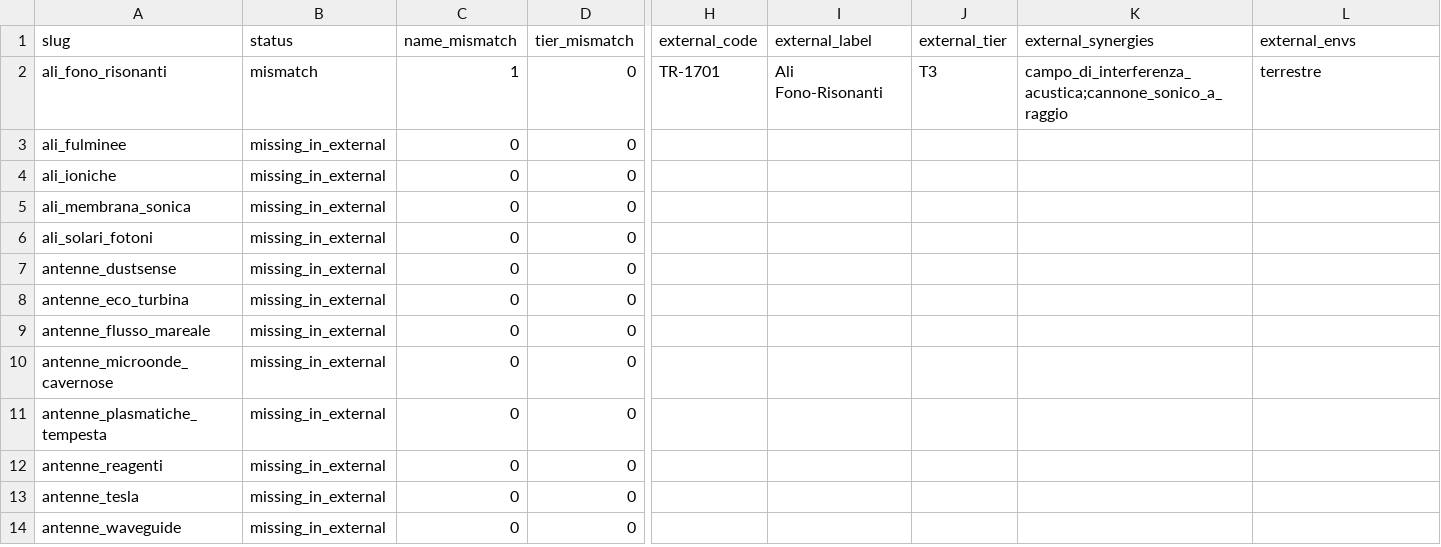
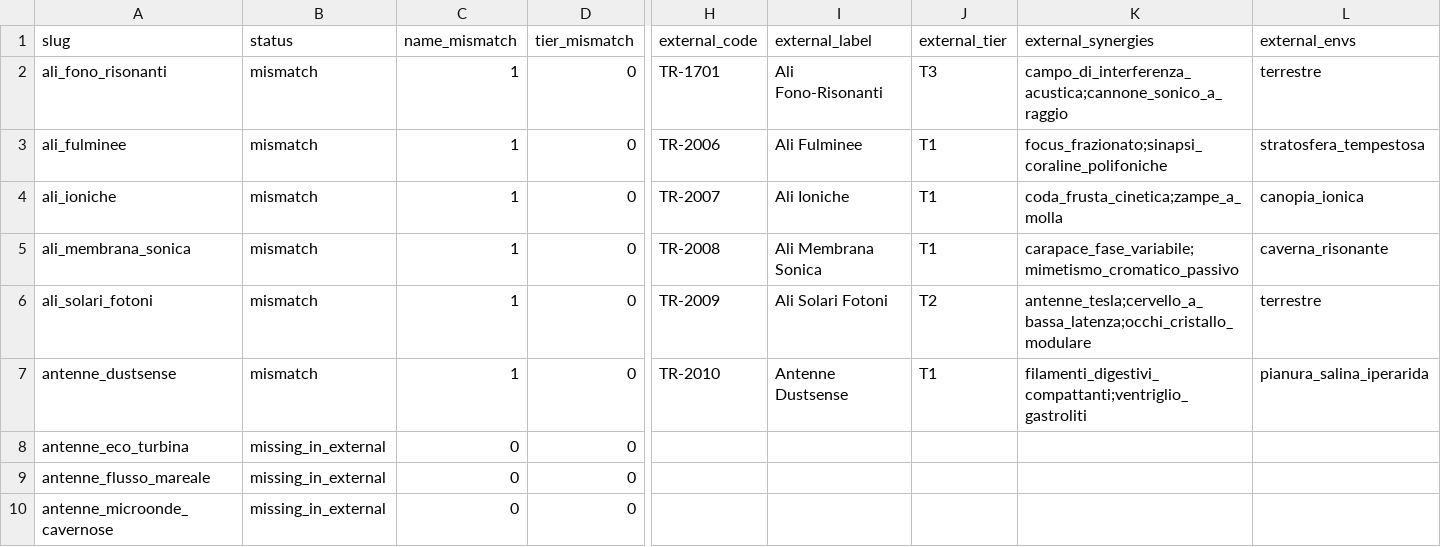
Before and after one commit to MasterDD-L34D/Game, a CSV file: reports/evo/rollout/traits_gap.csv, drawn as a sheet; only a part is shown, gaps mark what is left out; the shorter side is filled out with more unchanged rows; the diff names each change by its address in the sheet, - before the commit and + after, or states it on an @@ line.

```diff
--- a/reports/evo/rollout/traits_gap.csv
+++ b/reports/evo/rollout/traits_gap.csv
-B3:B7 (status): missing_in_external
+B3:B7 (status): mismatch
-C3:C7 (name_mismatch): 0
+C3:C7 (name_mismatch): 1
-H3 (external_code): (empty)
+H3 (external_code): TR-2006
-I3 (external_label): (empty)
+I3 (external_label): Ali Fulminee
-J3:J5 (external_tier): (empty)
+J3:J5 (external_tier): T1
-K3 (external_synergies): (empty)
+K3 (external_synergies): focus_frazionato;sinapsi_coraline_polifoniche
-L3 (external_envs): (empty)
+L3 (external_envs): stratosfera_tempestosa
-H4 (external_code): (empty)
+H4 (external_code): TR-2007
-I4 (external_label): (empty)
+I4 (external_label): Ali Ioniche
-K4 (external_synergies): (empty)
+K4 (external_synergies): coda_frusta_cinetica;zampe_a_molla
-L4 (external_envs): (empty)
+L4 (external_envs): canopia_ionica
-H5 (external_code): (empty)
+H5 (external_code): TR-2008
-I5 (external_label): (empty)
+I5 (external_label): Ali Membrana Sonica
-K5 (external_synergies): (empty)
+K5 (external_synergies): carapace_fase_variabile;mimetismo_cromatico_passivo
-L5 (external_envs): (empty)
+L5 (external_envs): caverna_risonante
-H6 (external_code): (empty)
+H6 (external_code): TR-2009
-I6 (external_label): (empty)
+I6 (external_label): Ali Solari Fotoni
-J6 (external_tier): (empty)
+J6 (external_tier): T2
-K6 (external_synergies): (empty)
+K6 (external_synergies): antenne_tesla;cervello_a_bassa_latenza;occhi_cristallo_modulare
-L6 (external_envs): (empty)
+L6 (external_envs): terrestre
-H7 (external_code): (empty)
+H7 (external_code): TR-2010
-I7 (external_label): (empty)
+I7 (external_label): Antenne Dustsense
-J7 (external_tier): (empty)
+J7 (external_tier): T1
-K7 (external_synergies): (empty)
+K7 (external_synergies): filamenti_digestivi_compattanti;ventriglio_gastroliti
-L7 (external_envs): (empty)
+L7 (external_envs): pianura_salina_iperarida
```
Also changed, not shown: reports/evo/rollout/traits_normalized.csv, 8 other files.
